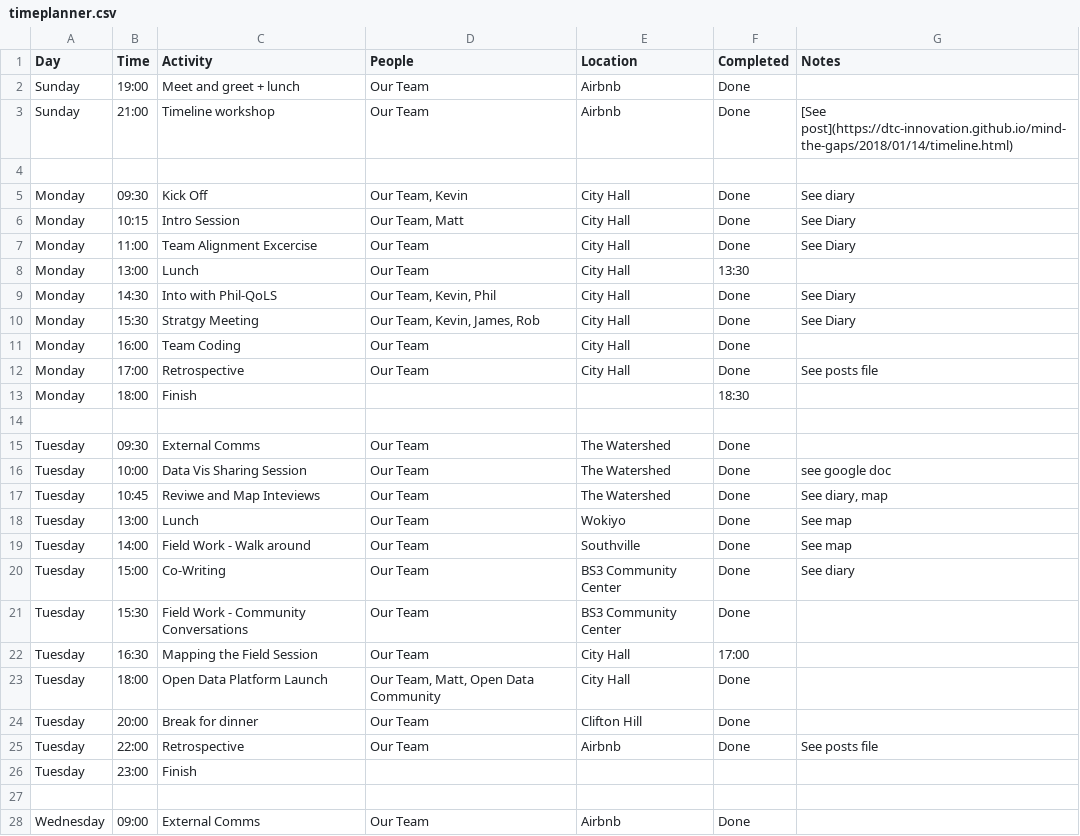
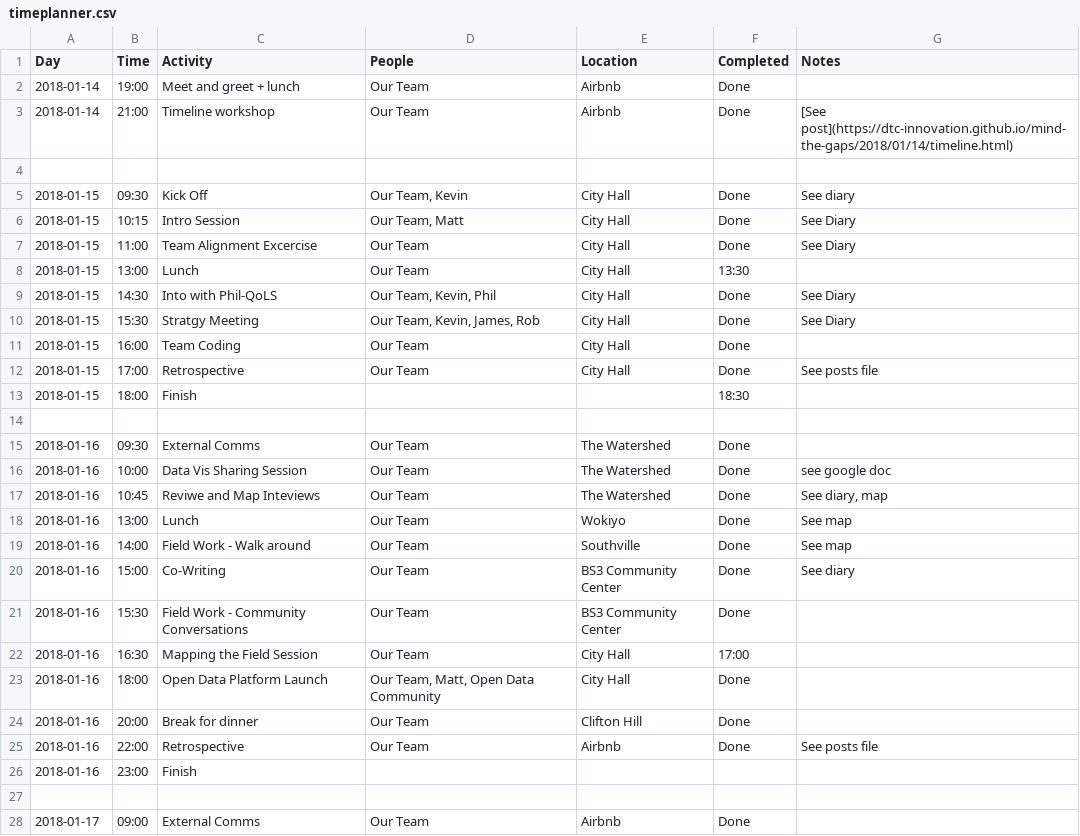
Before and after one commit to dtc-innovation/mind-the-gaps, a CSV file: _data/timeplanner.csv, drawn as a sheet; only a part is shown; the diff covers the shown part only.

Commit message:
Update week spendings and the timeplanner

```diff
--- a/_data/timeplanner.csv
+++ b/_data/timeplanner.csv
@@ -1,28 +1,28 @@
 "Day","Time","Activity","People","Location","Completed","Notes"
-"Sunday","19:00","Meet and greet + lunch","Our Team","Airbnb","Done",
-"Sunday","21:00","Timeline workshop","Our Team","Airbnb","Done","[See post](https://dtc-innovation.github.io/mind-the-gaps/2018/01/14/timeline.html)"
+2018-01-14,"19:00","Meet and greet + lunch","Our Team","Airbnb","Done",
+2018-01-14,"21:00","Timeline workshop","Our Team","Airbnb","Done","[See post](https://dtc-innovation.github.io/mind-the-gaps/2018/01/14/timeline.html)"
 ,,,,,,
-"Monday","09:30","Kick Off","Our Team, Kevin","City Hall","Done","See diary"
-"Monday","10:15","Intro Session","Our Team, Matt","City Hall","Done","See Diary"
-"Monday","11:00","Team Alignment Excercise","Our Team","City Hall","Done","See Diary"
-"Monday","13:00","Lunch","Our Team","City Hall","13:30",
-"Monday","14:30","Into with Phil-QoLS","Our Team, Kevin, Phil","City Hall","Done","See Diary"
-"Monday","15:30","Stratgy Meeting","Our Team, Kevin, James, Rob","City Hall","Done","See Diary"
-"Monday","16:00","Team Coding","Our Team","City Hall","Done",
-"Monday","17:00","Retrospective","Our Team","City Hall","Done","See posts file"
-"Monday","18:00","Finish",,,"18:30",
+2018-01-15,"09:30","Kick Off","Our Team, Kevin","City Hall","Done","See diary"
+2018-01-15,"10:15","Intro Session","Our Team, Matt","City Hall","Done","See Diary"
+2018-01-15,"11:00","Team Alignment Excercise","Our Team","City Hall","Done","See Diary"
+2018-01-15,"13:00","Lunch","Our Team","City Hall","13:30",
+2018-01-15,"14:30","Into with Phil-QoLS","Our Team, Kevin, Phil","City Hall","Done","See Diary"
+2018-01-15,"15:30","Stratgy Meeting","Our Team, Kevin, James, Rob","City Hall","Done","See Diary"
+2018-01-15,"16:00","Team Coding","Our Team","City Hall","Done",
+2018-01-15,"17:00","Retrospective","Our Team","City Hall","Done","See posts file"
+2018-01-15,"18:00","Finish",,,"18:30",
 ,,,,,,
-"Tuesday","09:30","External Comms","Our Team","The Watershed","Done",
-"Tuesday","10:00","Data Vis Sharing Session","Our Team","The Watershed","Done","see google doc"
-"Tuesday","10:45","Reviwe and Map Inteviews","Our Team","The Watershed","Done","See diary, map"
-"Tuesday","13:00","Lunch","Our Team","Wokiyo","Done","See map"
-"Tuesday","14:00","Field Work - Walk around","Our Team","Southville","Done","See map"
-"Tuesday","15:00","Co-Writing","Our Team","BS3 Community Center","Done","See diary"
-"Tuesday","15:30","Field Work - Community Conversations","Our Team","BS3 Community Center","Done",
-"Tuesday","16:30","Mapping the Field Session","Our Team","City Hall","17:00",
-"Tuesday","18:00","Open Data Platform Launch","Our Team, Matt, Open Data Community","City Hall","Done",
-"Tuesday","20:00","Break for dinner","Our Team","Clifton Hill","Done",
-"Tuesday","22:00","Retrospective","Our Team","Airbnb","Done","See posts file"
-"Tuesday","23:00","Finish",,,,
+2018-01-16,"09:30","External Comms","Our Team","The Watershed","Done",
+2018-01-16,"10:00","Data Vis Sharing Session","Our Team","The Watershed","Done","see google doc"
+2018-01-16,"10:45","Reviwe and Map Inteviews","Our Team","The Watershed","Done","See diary, map"
+2018-01-16,"13:00","Lunch","Our Team","Wokiyo","Done","See map"
+2018-01-16,"14:00","Field Work - Walk around","Our Team","Southville","Done","See map"
+2018-01-16,"15:00","Co-Writing","Our Team","BS3 Community Center","Done","See diary"
+2018-01-16,"15:30","Field Work - Community Conversations","Our Team","BS3 Community Center","Done",
+2018-01-16,"16:30","Mapping the Field Session","Our Team","City Hall","17:00",
+2018-01-16,"18:00","Open Data Platform Launch","Our Team, Matt, Open Data Community","City Hall","Done",
+2018-01-16,"20:00","Break for dinner","Our Team","Clifton Hill","Done",
+2018-01-16,"22:00","Retrospective","Our Team","Airbnb","Done","See posts file"
+2018-01-16,"23:00","Finish",,,,
 ,,,,,,
-"Wednesday","09:00","External Comms","Our Team","Airbnb","Done",
+2018-01-17,"09:00","External Comms","Our Team","Airbnb","Done",
```
Also changed, not shown: 4 added rows and 62 edited cells elsewhere in this file, _data/spendings/odi-grant.csv.
